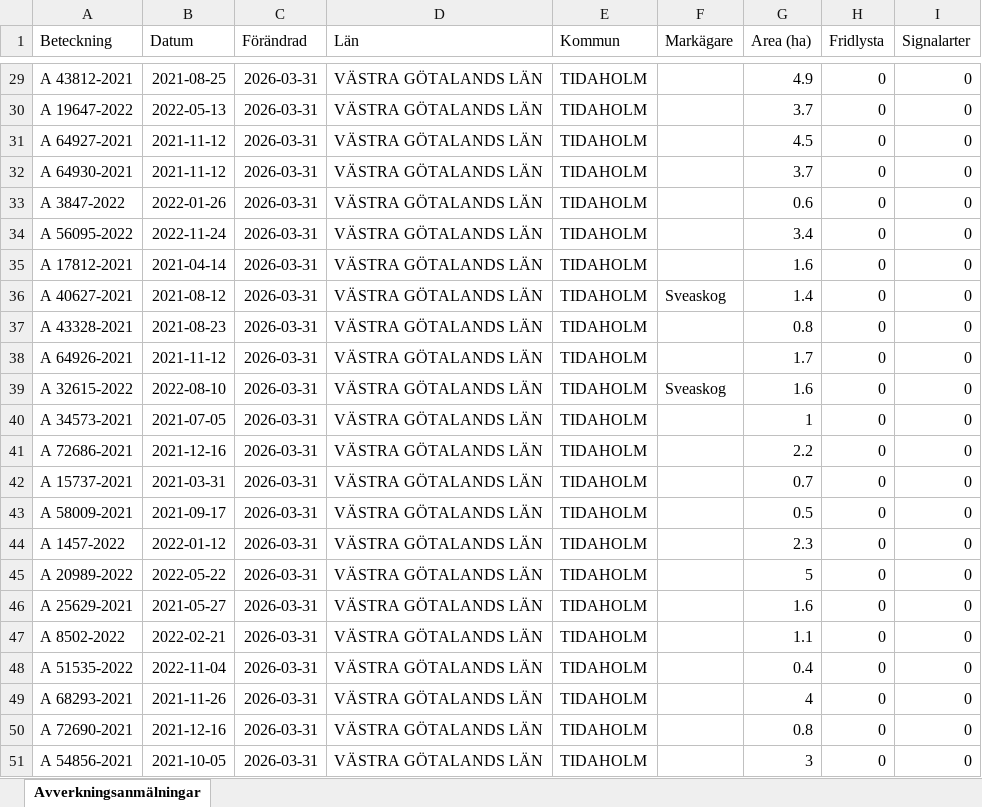
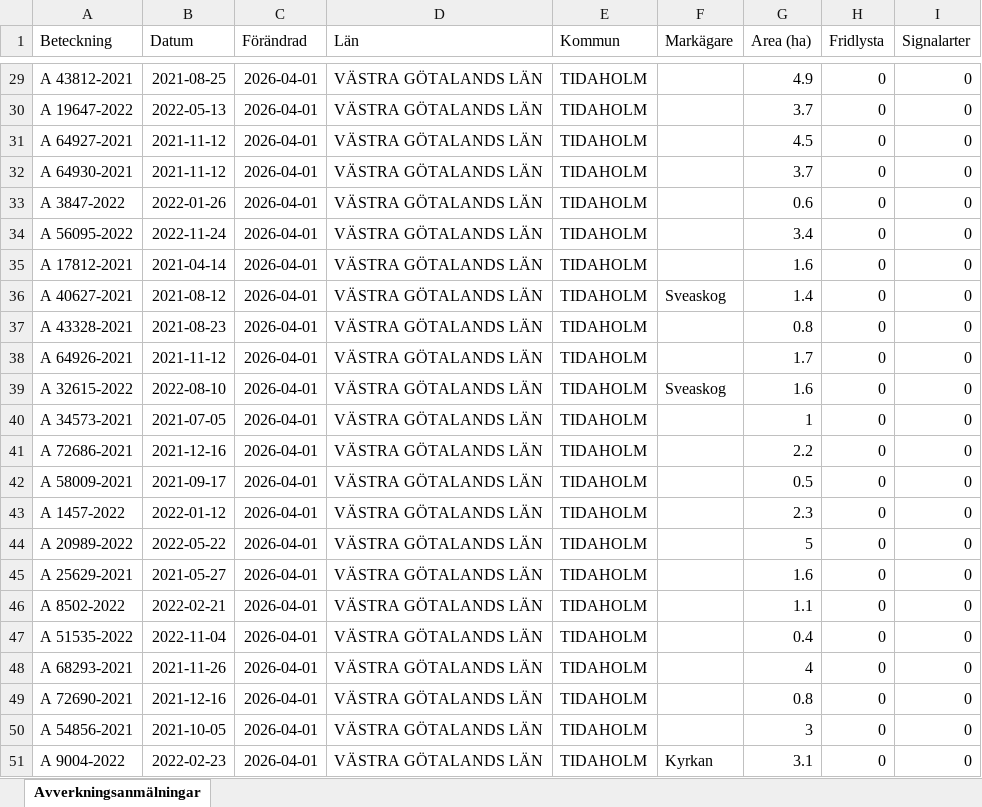
Before and after one commit to klasma/Logging_1498, an Excel workbook: Översikt TIDAHOLM.xlsx, sheet Avverkningsanmälningar, drawn as a sheet; only a part is shown, gaps mark what is left out; values as stored, in another font and other column widths than the file's, no borders; the diff covers the shown part only; the diff names each change by its address in the sheet, - before the commit and + after, or states it on an @@ line.

```diff
--- a/Översikt TIDAHOLM.xlsx (sheet Avverkningsanmälningar)
+++ b/Översikt TIDAHOLM.xlsx (sheet Avverkningsanmälningar)
-C29:C51 (Förändrad): 2026-03-31
+C29:C51 (Förändrad): 2026-04-01
-A42 (Beteckning): A 15737-2021
+A42 (Beteckning): A 58009-2021
-B42 (Datum): 2021-03-31
+B42 (Datum): 2021-09-17
-G42 (Area (ha)): 0.7
+G42 (Area (ha)): 0.5
-A43 (Beteckning): A 58009-2021
+A43 (Beteckning): A 1457-2022
-B43 (Datum): 2021-09-17
+B43 (Datum): 2022-01-12
-G43 (Area (ha)): 0.5
+G43 (Area (ha)): 2.3
-A44 (Beteckning): A 1457-2022
+A44 (Beteckning): A 20989-2022
-B44 (Datum): 2022-01-12
+B44 (Datum): 2022-05-22
-G44 (Area (ha)): 2.3
+G44 (Area (ha)): 5
-A45 (Beteckning): A 20989-2022
+A45 (Beteckning): A 25629-2021
-B45 (Datum): 2022-05-22
+B45 (Datum): 2021-05-27
-G45 (Area (ha)): 5
+G45 (Area (ha)): 1.6
-A46 (Beteckning): A 25629-2021
+A46 (Beteckning): A 8502-2022
-B46 (Datum): 2021-05-27
+B46 (Datum): 2022-02-21
-G46 (Area (ha)): 1.6
+G46 (Area (ha)): 1.1
-A47 (Beteckning): A 8502-2022
+A47 (Beteckning): A 51535-2022
-B47 (Datum): 2022-02-21
+B47 (Datum): 2022-11-04
-G47 (Area (ha)): 1.1
+G47 (Area (ha)): 0.4
-A48 (Beteckning): A 51535-2022
+A48 (Beteckning): A 68293-2021
-B48 (Datum): 2022-11-04
+B48 (Datum): 2021-11-26
-G48 (Area (ha)): 0.4
+G48 (Area (ha)): 4
-A49 (Beteckning): A 68293-2021
+A49 (Beteckning): A 72690-2021
-B49 (Datum): 2021-11-26
+B49 (Datum): 2021-12-16
-G49 (Area (ha)): 4
+G49 (Area (ha)): 0.8
-A50 (Beteckning): A 72690-2021
+A50 (Beteckning): A 54856-2021
-B50 (Datum): 2021-12-16
+B50 (Datum): 2021-10-05
-G50 (Area (ha)): 0.8
+G50 (Area (ha)): 3
-A51 (Beteckning): A 54856-2021
+A51 (Beteckning): A 9004-2022
-B51 (Datum): 2021-10-05
+B51 (Datum): 2022-02-23
-F51 (Markägare): (empty)
+F51 (Markägare): Kyrkan
-G51 (Area (ha)): 3
+G51 (Area (ha)): 3.1
```
Also changed, not shown: 1723 edited cells elsewhere in this sheet, artfynd/A 12353-2022 artfynd.xlsx, artfynd/A 36225-2024 artfynd.xlsx, 40 other files.
